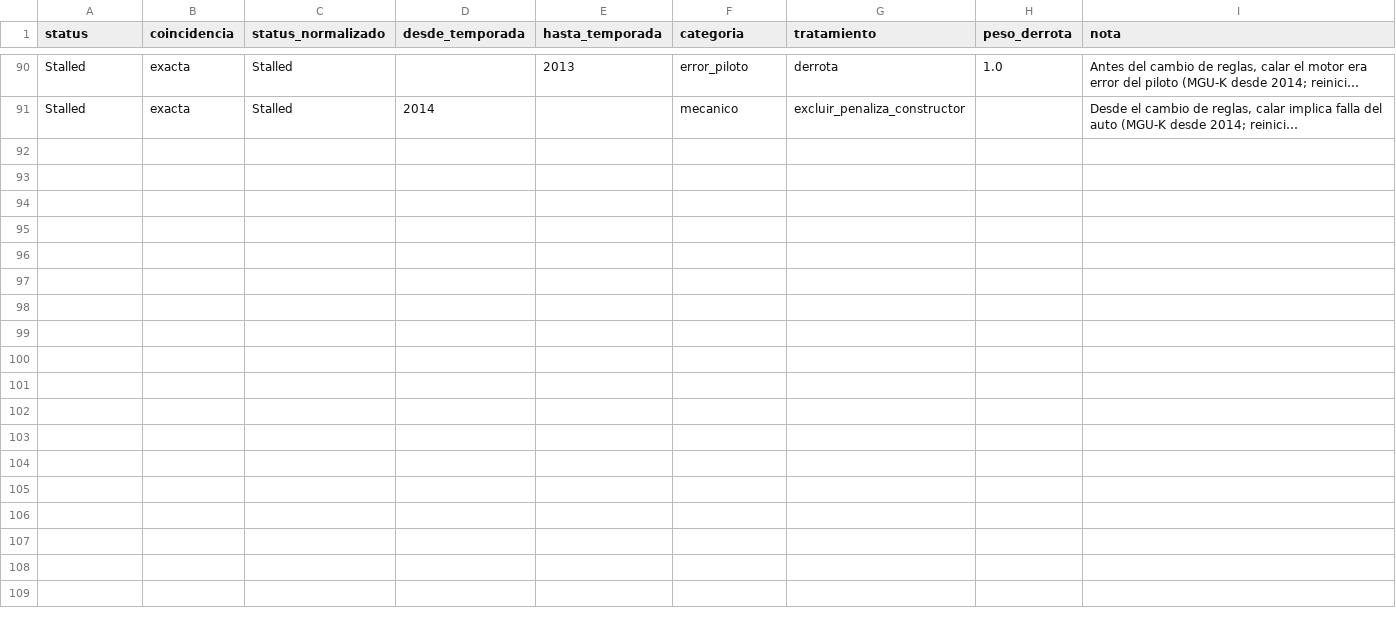
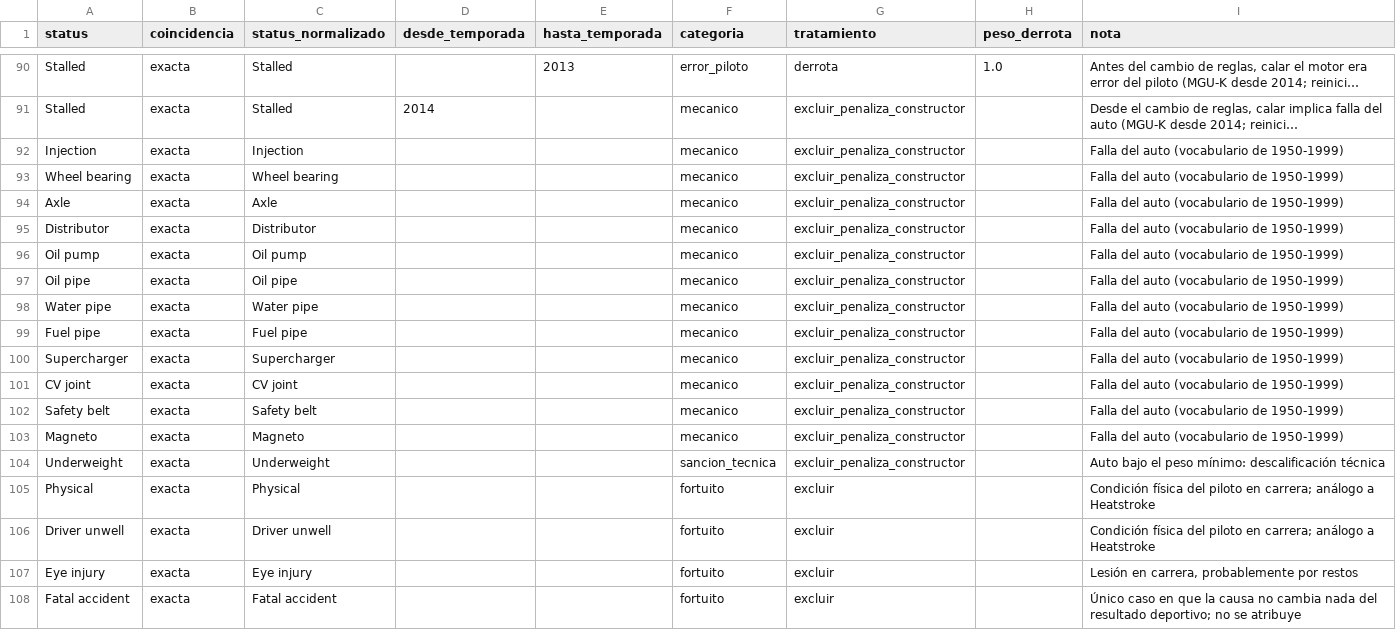
Before and after one commit to joaco-mora/f1-rating, a CSV file: reference/status_categoria.csv, drawn as a sheet; only a part is shown, gaps mark what is left out; long unchanged cells end in …; the diff names each change by its address in the sheet, - before the commit and + after, or states it on an @@ line.

Commit message:
data: clasifica los status de 1950-1999 y nuevas causas de Wikipedia
Saca 26 valores de la cuarentena: fallas mecánicas de época, descalificaciones técnicas (tabla del fondo y peso), condición física y accidentes fatales como fortuitos, y accidente en clasificación como error del piloto.

```diff
--- a/reference/status_categoria.csv
+++ b/reference/status_categoria.csv
+row 92: Injection | exacta | Injection |  |  | mecanico | excluir_penaliza_constructor |  | Falla del auto (vocabulario de 1950-1999)
+row 93: Wheel bearing | exacta | Wheel bearing |  |  | mecanico | excluir_penaliza_constructor |  | Falla del auto (vocabulario de 1950-1999)
+row 94: Axle | exacta | Axle |  |  | mecanico | excluir_penaliza_constructor |  | Falla del auto (vocabulario de 1950-1999)
+row 95: Distributor | exacta | Distributor |  |  | mecanico | excluir_penaliza_constructor |  | Falla del auto (vocabulario de 1950-1999)
+row 96: Oil pump | exacta | Oil pump |  |  | mecanico | excluir_penaliza_constructor |  | Falla del auto (vocabulario de 1950-1999)
+row 97: Oil pipe | exacta | Oil pipe |  |  | mecanico | excluir_penaliza_constructor |  | Falla del auto (vocabulario de 1950-1999)
+row 98: Water pipe | exacta | Water pipe |  |  | mecanico | excluir_penaliza_constructor |  | Falla del auto (vocabulario de 1950-1999)
+row 99: Fuel pipe | exacta | Fuel pipe |  |  | mecanico | excluir_penaliza_constructor |  | Falla del auto (vocabulario de 1950-1999)
+row 100: Supercharger | exacta | Supercharger |  |  | mecanico | excluir_penaliza_constructor |  | Falla del auto (vocabulario de 1950-1999)
+row 101: CV joint | exacta | CV joint |  |  | mecanico | excluir_penaliza_constructor |  | Falla del auto (vocabulario de 1950-1999)
+row 102: Safety belt | exacta | Safety belt |  |  | mecanico | excluir_penaliza_constructor |  | Falla del auto (vocabulario de 1950-1999)
+row 103: Magneto | exacta | Magneto |  |  | mecanico | excluir_penaliza_constructor |  | Falla del auto (vocabulario de 1950-1999)
+row 104: Underweight | exacta | Underweight |  |  | sancion_tecnica | excluir_penaliza_constructor |  | Auto bajo el peso mínimo: descalificación técnica
+row 105: Physical | exacta | Physical |  |  | fortuito | excluir |  | Condición física del piloto en carrera; análogo a Heatstroke
+row 106: Driver unwell | exacta | Driver unwell |  |  | fortuito | excluir |  | Condición física del piloto en carrera; análogo a Heatstroke
+row 107: Eye injury | exacta | Eye injury |  |  | fortuito | excluir |  | Lesión en carrera, probablemente por restos
+row 108: Fatal accident | exacta | Fatal accident |  |  | fortuito | excluir |  | Único caso en que la causa no cambia nada del resultado deportivo; no se atribuye
```
Also changed, not shown: reference/wikipedia_causa_categoria.csv.
